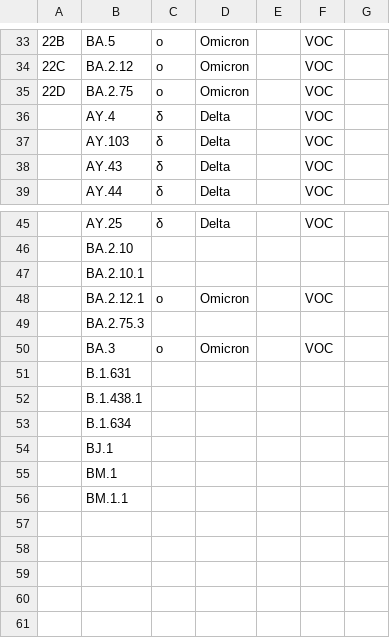
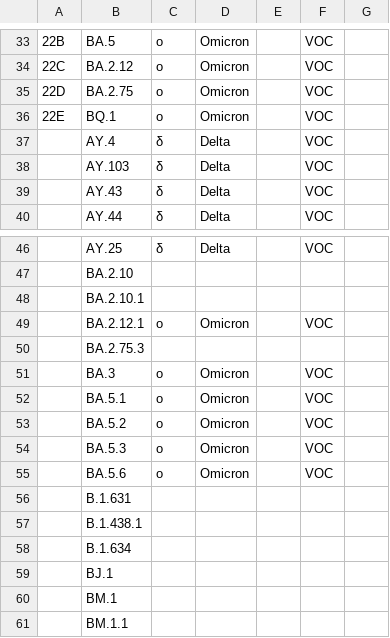
Before and after one commit to ktmeaton/ncov-recombinant, a CSV file: sc2rf/mapping.csv, drawn as a sheet; only a part is shown, gaps mark what is left out; the diff names each change by its address in the sheet, - before the commit and + after, or states it on an @@ line.

```diff
--- a/sc2rf/mapping.csv
+++ b/sc2rf/mapping.csv
+row 36: 22E | BQ.1 | ο | Omicron |  | VOC
+row 52:  | BA.5.1 | ο | Omicron |  | VOC
+row 53:  | BA.5.2 | ο | Omicron |  | VOC
+row 54:  | BA.5.3 | ο | Omicron |  | VOC
+row 55:  | BA.5.6 | ο | Omicron |  | VOC
```
Also changed, not shown: 2 other files.
